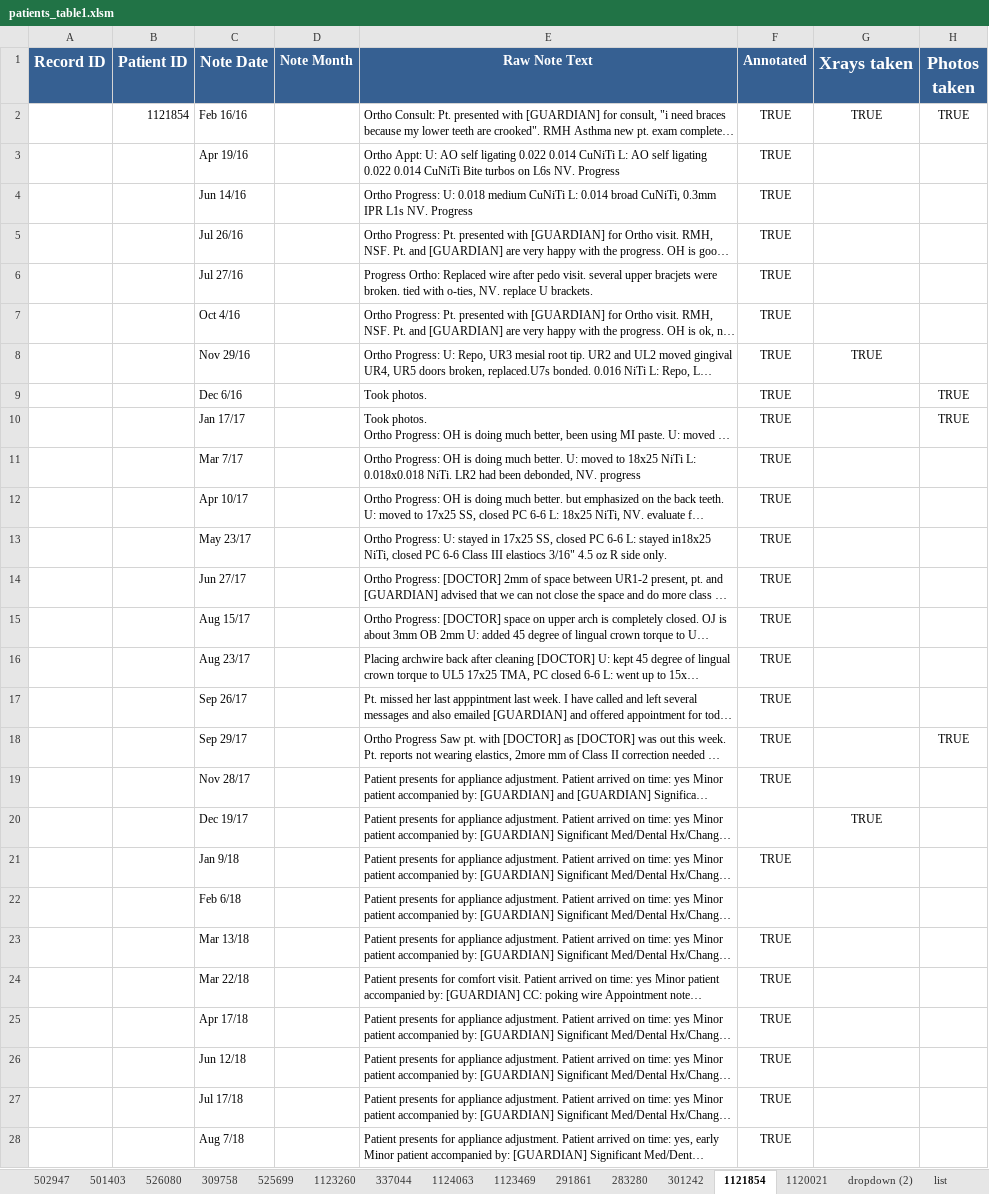
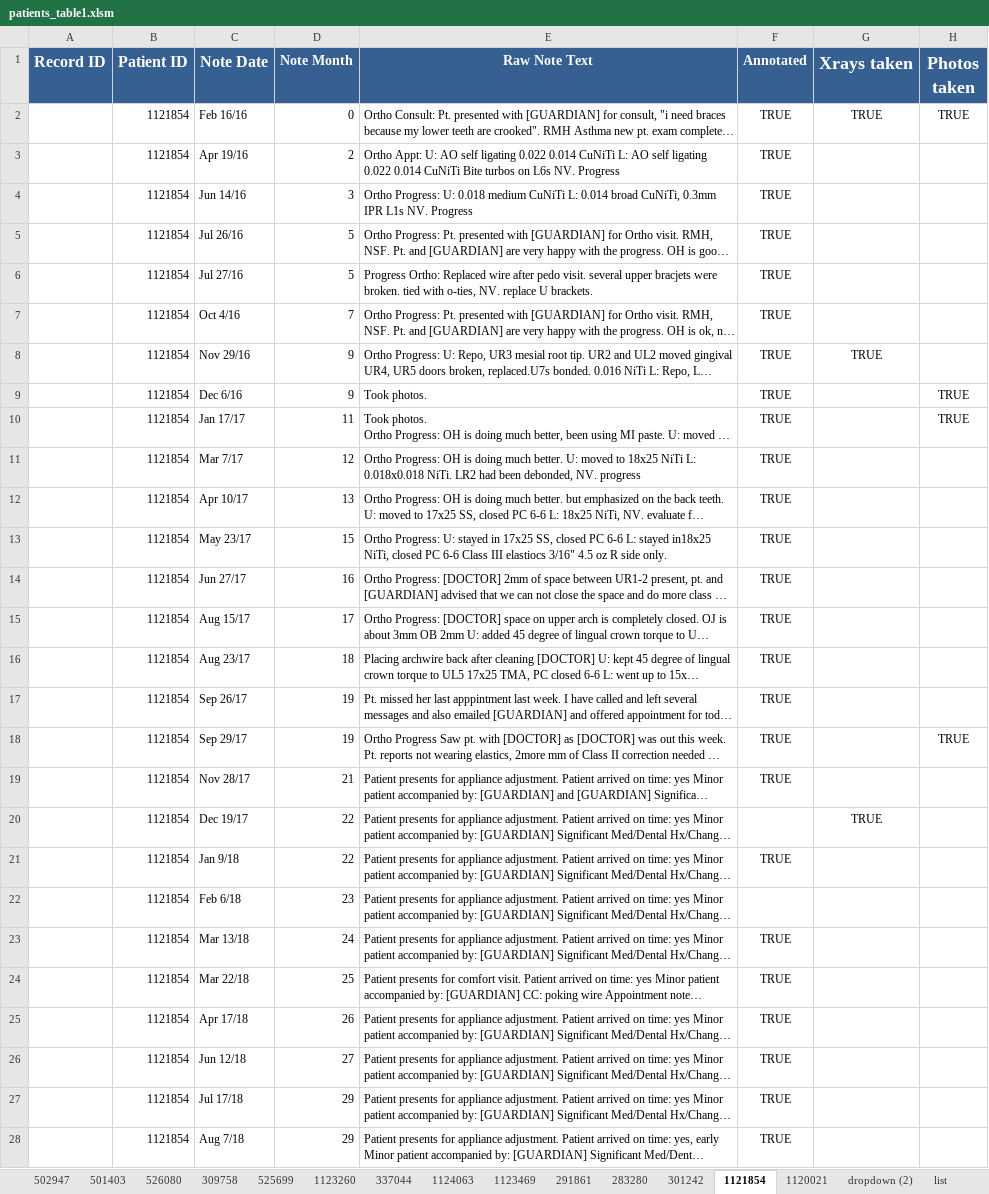
Before and after one commit to Paul-dumont/Medical-LLM-FineTuning, an Excel workbook: data/1_manual_table/patients_table1.xlsm, sheet 1121854, drawn as a sheet; only a part is shown; long unchanged cells end in …; values as stored, in another font and other column widths than the file's, no borders; the diff covers the shown part only; the diff names each change by its address in the sheet, - before the commit and + after, or states it on an @@ line.

```diff
--- a/data/1_manual_table/patients_table1.xlsm (sheet 1121854)
+++ b/data/1_manual_table/patients_table1.xlsm (sheet 1121854)
-D2 (Note Month): (empty)
+D2 (Note Month): 0
-B3:B28 (Patient ID): (empty)
+B3:B28 (Patient ID): 1121854
-D3 (Note Month): (empty)
+D3 (Note Month): 2
-D4 (Note Month): (empty)
+D4 (Note Month): 3
-D5:D6 (Note Month): (empty)
+D5:D6 (Note Month): 5
-D7 (Note Month): (empty)
+D7 (Note Month): 7
-D8:D9 (Note Month): (empty)
+D8:D9 (Note Month): 9
-D10 (Note Month): (empty)
+D10 (Note Month): 11
-D11 (Note Month): (empty)
+D11 (Note Month): 12
-D12 (Note Month): (empty)
+D12 (Note Month): 13
-D13 (Note Month): (empty)
+D13 (Note Month): 15
-D14 (Note Month): (empty)
+D14 (Note Month): 16
-D15 (Note Month): (empty)
+D15 (Note Month): 17
-D16 (Note Month): (empty)
+D16 (Note Month): 18
-D17:D18 (Note Month): (empty)
+D17:D18 (Note Month): 19
-D19 (Note Month): (empty)
+D19 (Note Month): 21
-D20:D21 (Note Month): (empty)
+D20:D21 (Note Month): 22
-D22 (Note Month): (empty)
+D22 (Note Month): 23
-D23 (Note Month): (empty)
+D23 (Note Month): 24
-D24 (Note Month): (empty)
+D24 (Note Month): 25
-D25 (Note Month): (empty)
+D25 (Note Month): 26
-D26 (Note Month): (empty)
+D26 (Note Month): 27
-D27:D28 (Note Month): (empty)
+D27:D28 (Note Month): 29
```
Also changed, not shown: 6 edited cells elsewhere in this sheet, sheet 301242, sheet 291861, sheet 1120021, sheet 283280, sheet 501403, formulas that keep their value, data/1_manual_table/patients_table2.xlsm, 30 other files.
